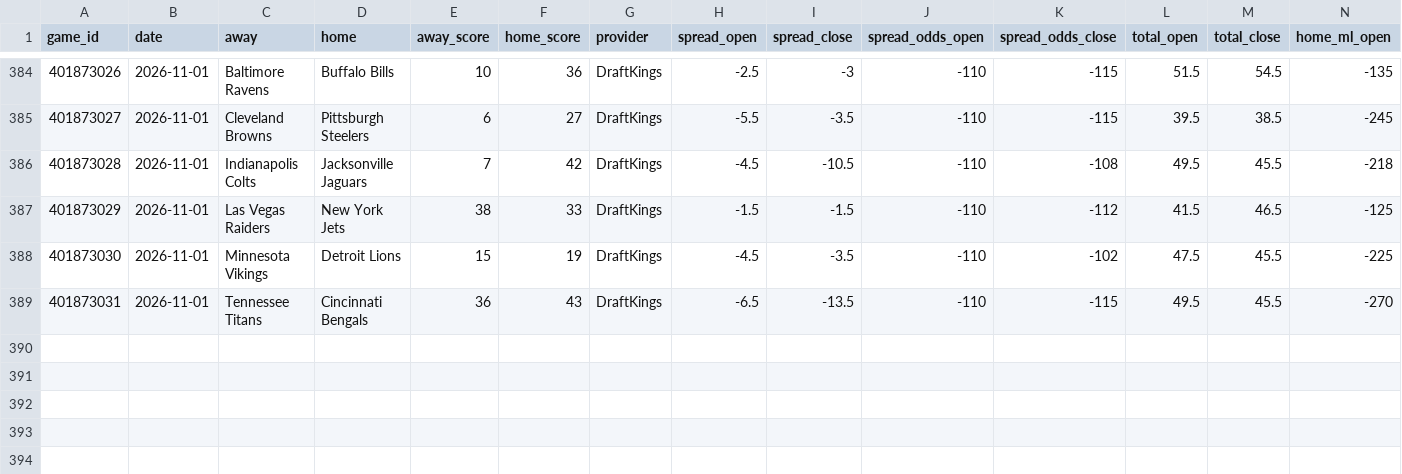
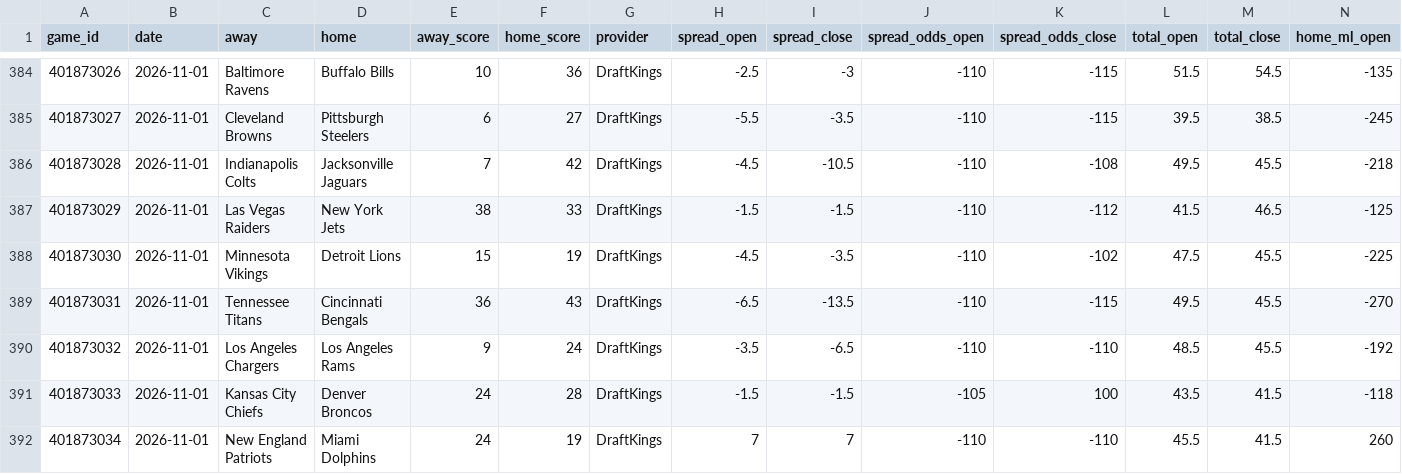
Before and after one commit to danreed001-droid/sport, a CSV file: data/raw/nfl_lines.csv, drawn as a sheet; only a part is shown, gaps mark what is left out; rows hold the shown columns only; the diff names each change by its address in the sheet, - before the commit and + after, or states it on an @@ line.

```diff
--- a/data/raw/nfl_lines.csv
+++ b/data/raw/nfl_lines.csv
+row 390: 401873032 | 2026-11-01 | Los Angeles Chargers | Los Angeles Rams | 9 | 24 | DraftKings | -3.5 | -6.5 | -110 | -110 | 48.5 | 45.5 | -192
+row 391: 401873033 | 2026-11-01 | Kansas City Chiefs | Denver Broncos | 24 | 28 | DraftKings | -1.5 | -1.5 | -105 | 100 | 43.5 | 41.5 | -118
+row 392: 401873034 | 2026-11-01 | New England Patriots | Miami Dolphins | 24 | 19 | DraftKings | 7 | 7 | -110 | -110 | 45.5 | 41.5 | 260
```
Also changed, not shown: data/raw/master_nba_scores.csv, data/raw/master_nfl_scores.csv, 9 other files.
